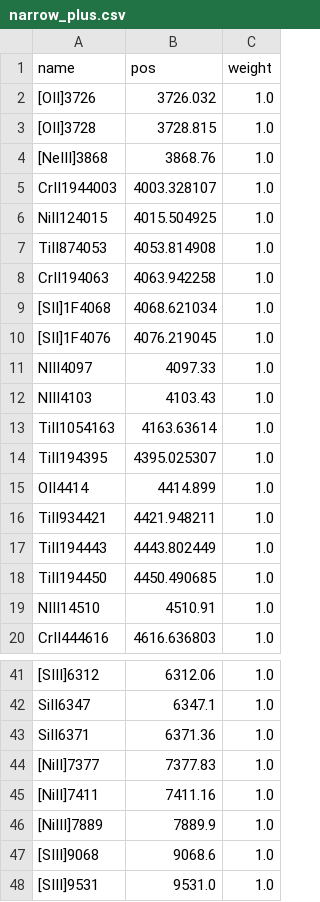
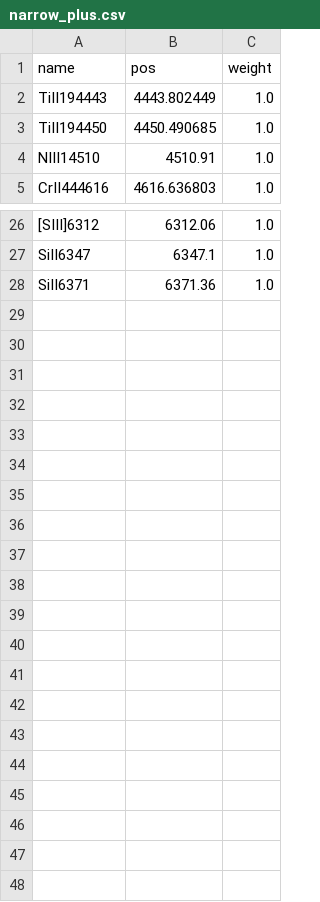
Before and after one commit to pier-astro/prism-spec, a CSV file: resources/lines/narrow_plus.csv, drawn as a sheet; only a part is shown, gaps mark what is left out.

```diff
--- a/resources/lines/narrow_plus.csv
+++ b/resources/lines/narrow_plus.csv
@@ -1,17 +1,2 @@
 name,pos,weight
-[OII]3726,3726.032,1.0
-[OII]3728,3728.815,1.0
-[NeIII]3868,3868.76,1.0
-CrII1944003,4003.328107,1.0
-NiII124015,4015.504925,1.0
-TiII874053,4053.814908,1.0
-CrII194063,4063.942258,1.0
-[SII]1F4068,4068.621034,1.0
-[SII]1F4076,4076.219045,1.0
-NIII4097,4097.33,1.0
-NIII4103,4103.43,1.0
-TiII1054163,4163.63614,1.0
-TiII194395,4395.025307,1.0
-OII4414,4414.899,1.0
-TiII934421,4421.948211,1.0
 TiII194443,4443.802449,1.0
@@ -43,6 +28 @@ SiII6347,6347.1,1.0
 SiII6371,6371.36,1.0
-[NiII]7377,7377.83,1.0
-[NiII]7411,7411.16,1.0
-[NiIII]7889,7889.9,1.0
-[SIII]9068,9068.6,1.0
-[SIII]9531,9531.0,1.0
```
Also changed, not shown: resources/lines/coronal.csv, resources/lines/feII_forbidden.csv, 26 other files.
